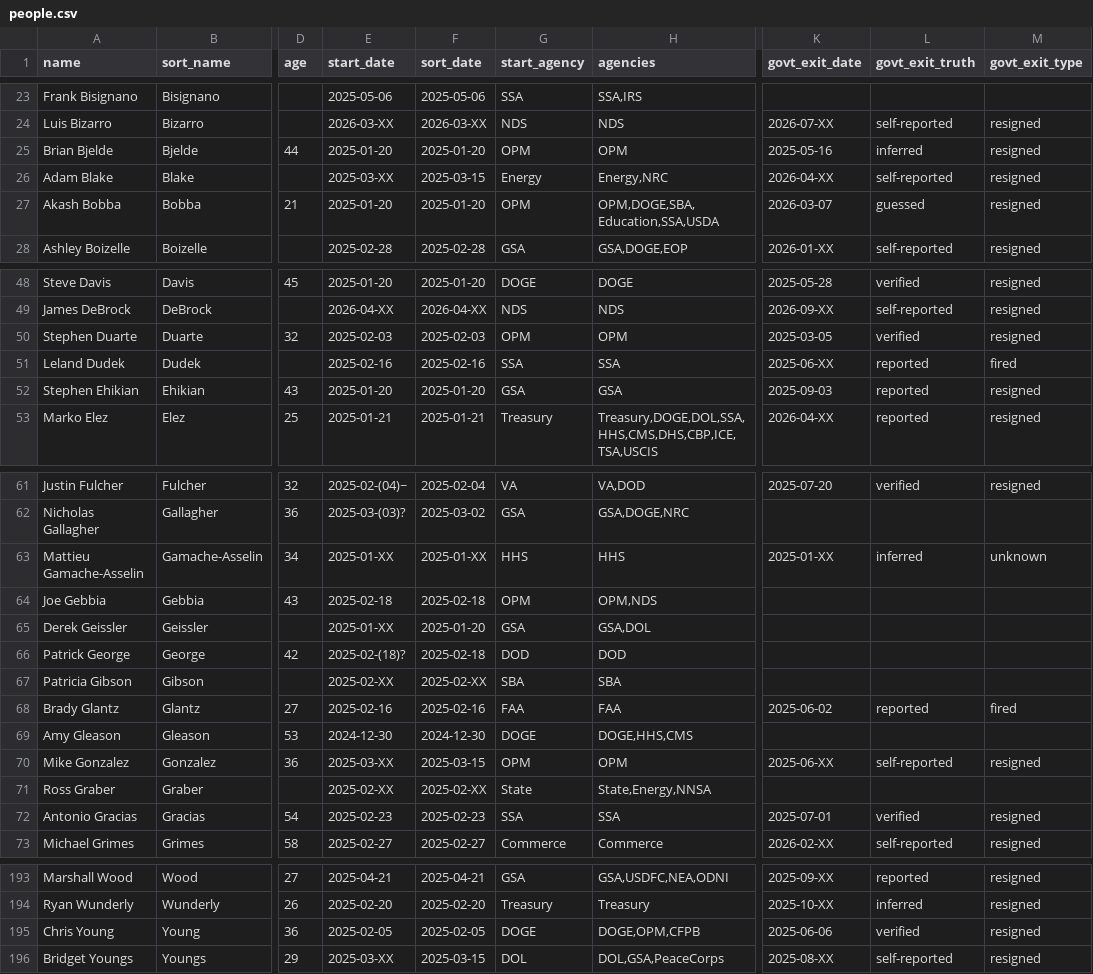
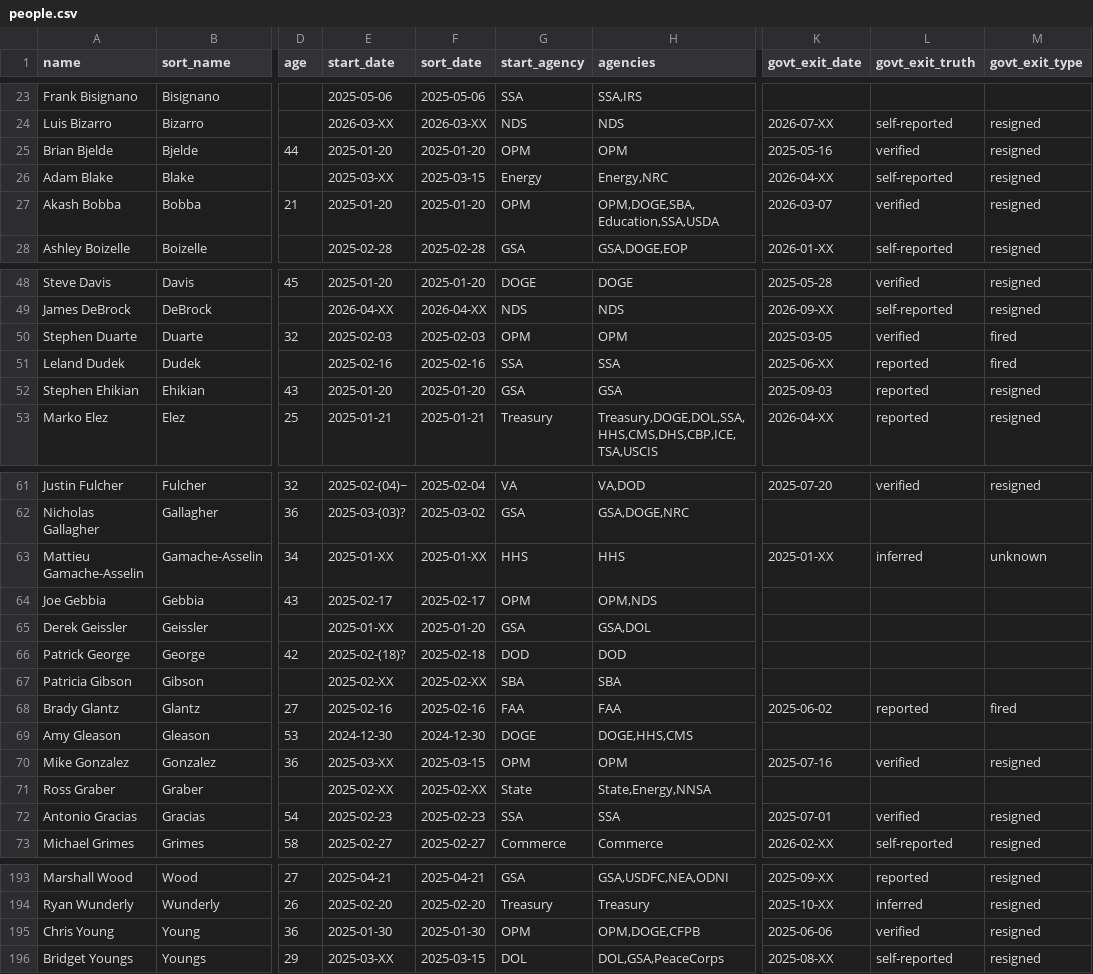
Before and after one commit to harrisj/doge_track, a CSV file: src/csv/people.csv, drawn as a sheet; only a part is shown, gaps mark what is left out; the diff covers the shown part only; the diff names each change by its address in the sheet, - before the commit and + after, or states it on an @@ line.

```diff
--- a/src/csv/people.csv
+++ b/src/csv/people.csv
-L25 (govt_exit_truth): inferred
+L25 (govt_exit_truth): verified
-L27 (govt_exit_truth): guessed
+L27 (govt_exit_truth): verified
-M50 (govt_exit_type): resigned
+M50 (govt_exit_type): fired
-E64 (start_date): 2025-02-18
+E64 (start_date): 2025-02-17
-F64 (sort_date): 2025-02-18
+F64 (sort_date): 2025-02-17
-K70 (govt_exit_date): 2025-06-XX
+K70 (govt_exit_date): 2025-07-16
-L70 (govt_exit_truth): self-reported
+L70 (govt_exit_truth): verified
-E195 (start_date): 2025-02-05
+E195 (start_date): 2025-01-30
-F195 (sort_date): 2025-02-05
+F195 (sort_date): 2025-01-30
-G195 (start_agency): DOGE
+G195 (start_agency): OPM
-H195 (agencies): DOGE,OPM,CFPB
+H195 (agencies): OPM,DOGE,CFPB
```
Also changed, not shown: 1 edited cell elsewhere in this file, src/csv/agencies.csv, src/csv/positions.csv, 17 other files.
